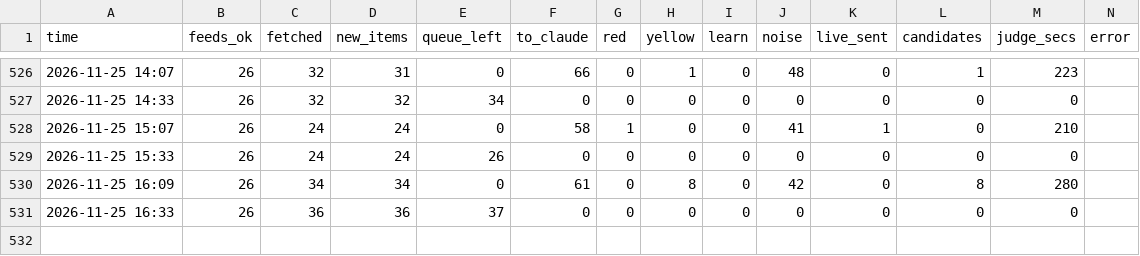
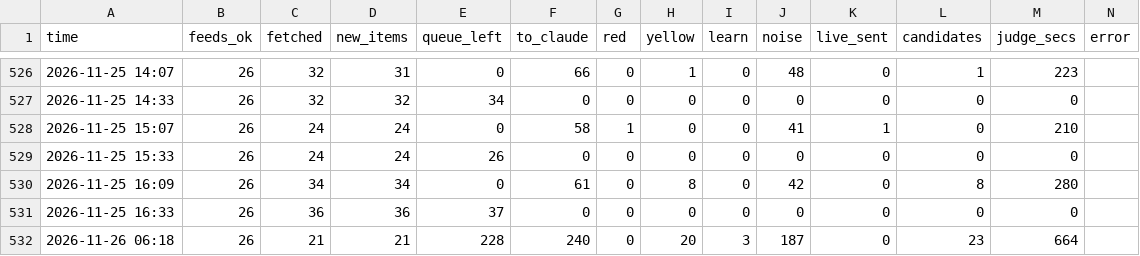
Before and after one commit to mishlyeden-stack/finpulse, a CSV file: state/judge/metrics.csv, drawn as a sheet; only a part is shown, gaps mark what is left out; the diff names each change by its address in the sheet, - before the commit and + after, or states it on an @@ line.

```diff
--- a/state/judge/metrics.csv
+++ b/state/judge/metrics.csv
+row 532: 2026-11-26 06:18 | 26 | 21 | 21 | 228 | 240 | 0 | 20 | 3 | 187 | 0 | 23 | 664
```
Also changed, not shown: logs/process.csv, state/judge/usage.csv, 12 other files.
